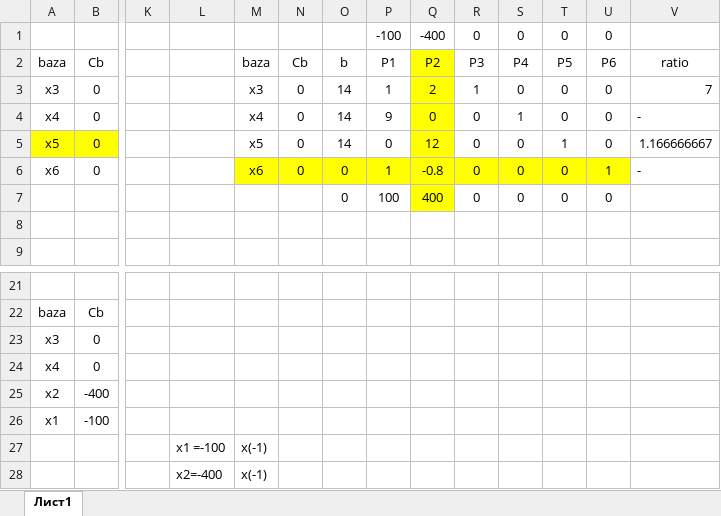
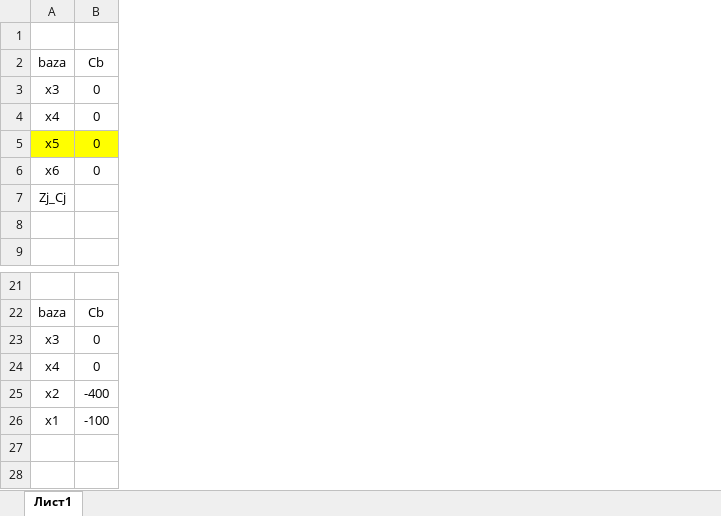
Before and after one commit to NazarSabo-Polishchuk206190/Optimalisation, an Excel workbook: Task 2/Optimalization_simlex.xlsx, sheet Лист1, drawn as a sheet; only a part is shown, gaps mark what is left out; values as stored, in another font and other column widths than the file's, no borders; rows hold the shown columns only; the diff names each change by its address in the sheet, - before the commit and + after, or states it on an @@ line.

```diff
--- a/Task 2/Optimalization_simlex.xlsx (sheet Лист1)
+++ b/Task 2/Optimalization_simlex.xlsx (sheet Лист1)
-column K, empty
-column L, row 27: x1 =-100
-column M, rows 2-6: baza | x3 | x4 | x5 | x6; row 27: x(-1)
-column N, rows 2-6: Cb | 0 | 0 | 0 | 0
-column O, rows 2-7: b | 14 | 14 | 14 | 0 | 0
-column P, rows 1-7: -100 | P1 | 1 | 9 | 0 | 1 | 100
-column Q, rows 1-7: -400 | P2 | 2 | 0 | 12 | -0.8 | 400
-column R, rows 1-7: 0 | P3 | 1 | 0 | 0 | 0 | 0
-column S, rows 1-7: 0 | P4 | 0 | 1 | 0 | 0 | 0
-column T, rows 1-7: 0 | P5 | 0 | 0 | 1 | 0 | 0
-column U, rows 1-7: 0 | P6 | 0 | 0 | 0 | 1 | 0
-column V, rows 2-6: ratio | 7 | - | 1.166666667 | -
-A7: (empty)
+A7: Zj_Cj
-row 28:  |  |  | x2=-400 | x(-1)
```
Also changed, not shown: 2 other files.
